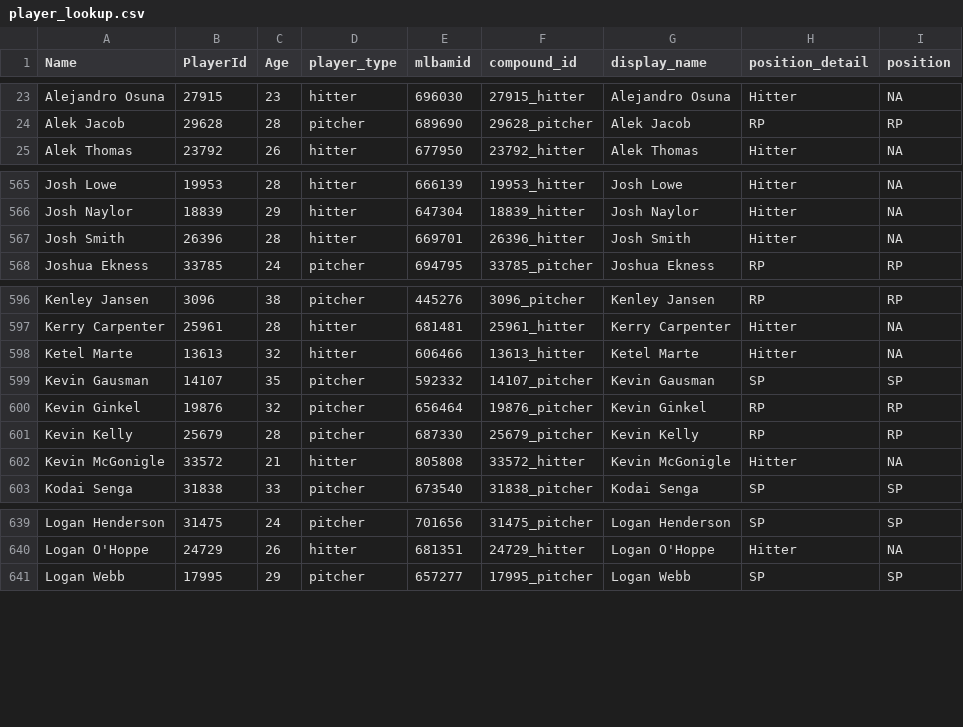
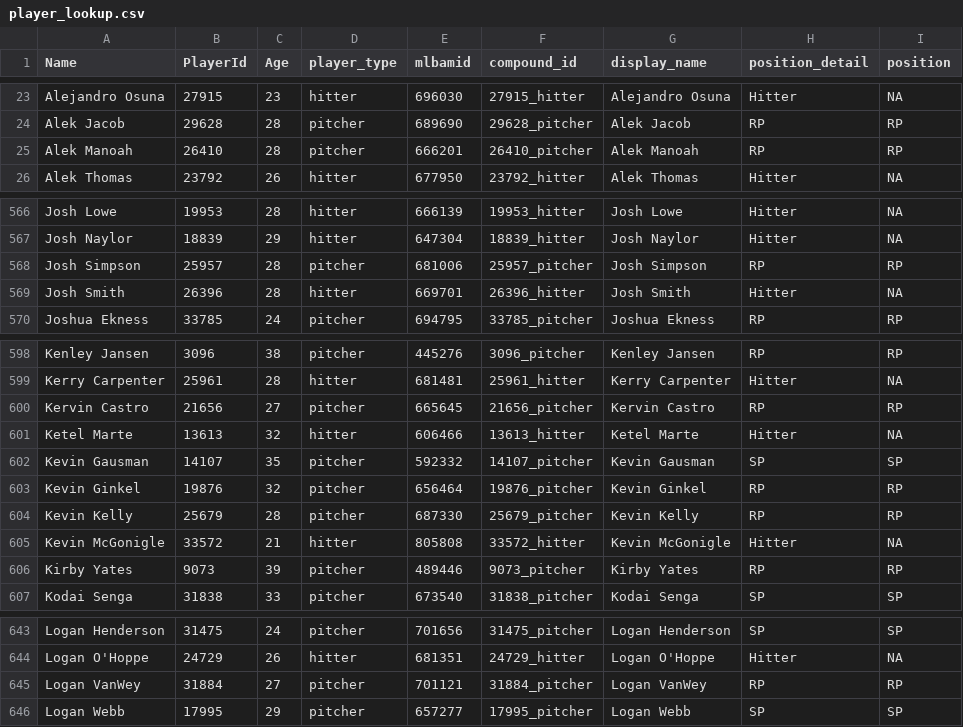
Before and after one commit to rpollack/mcfarland, a CSV file: player_lookup.csv, drawn as a sheet; only a part is shown, gaps mark what is left out; the diff covers the shown part only; the diff names each change by its address in the sheet, - before the commit and + after, or states it on an @@ line.

```diff
--- a/player_lookup.csv
+++ b/player_lookup.csv
+row 25: Alek Manoah | 26410 | 28 | pitcher | 666201 | 26410_pitcher | Alek Manoah | RP | RP
+row 568: Josh Simpson | 25957 | 28 | pitcher | 681006 | 25957_pitcher | Josh Simpson | RP | RP
+row 600: Kervin Castro | 21656 | 27 | pitcher | 665645 | 21656_pitcher | Kervin Castro | RP | RP
+row 606: Kirby Yates | 9073 | 39 | pitcher | 489446 | 9073_pitcher | Kirby Yates | RP | RP
+row 645: Logan VanWey | 31884 | 27 | pitcher | 701121 | 31884_pitcher | Logan VanWey | RP | RP
```
Also changed, not shown: 7 added rows, 1 removed row and 2 edited cells elsewhere in this file, full_stats_hitters.csv, full_stats_pitchers.csv, 1 other file.
